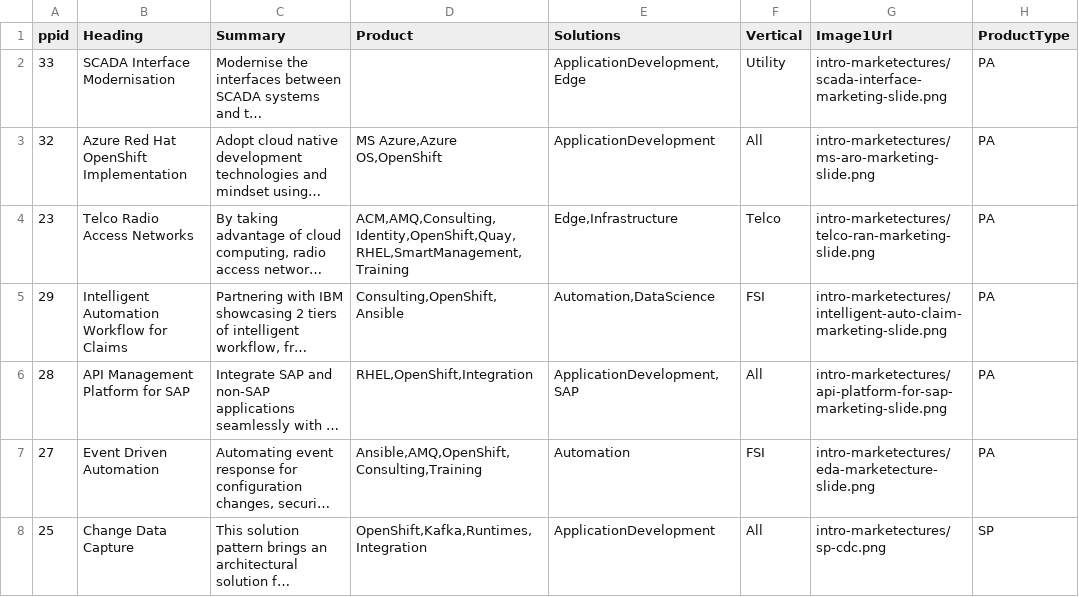
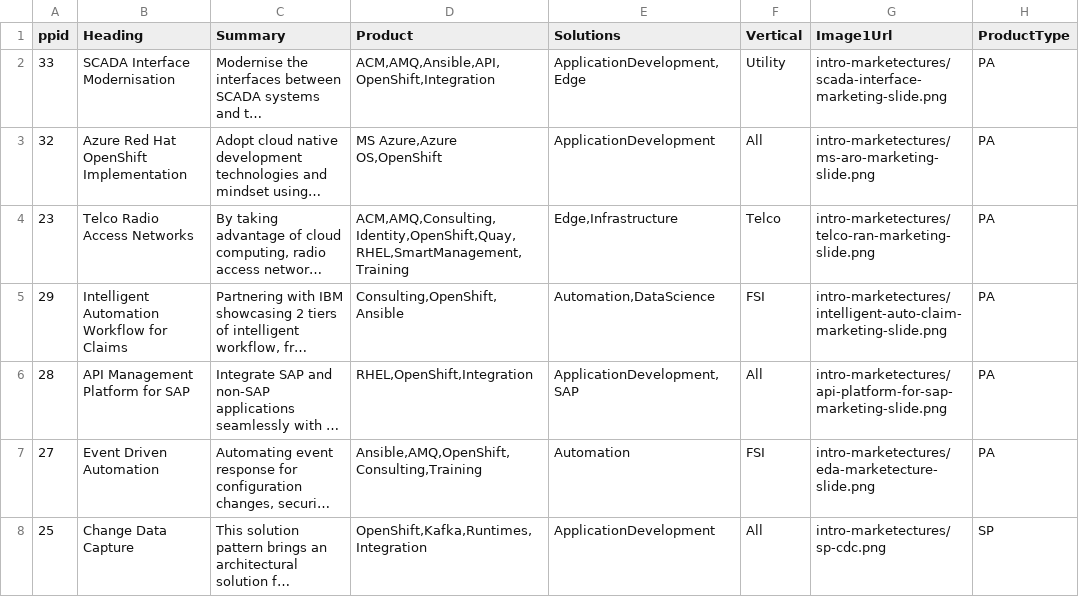
Before and after one commit to JackySu/SWENG-osspa-site, a CSV file: src/app/ArchitectureList/PAList.csv, drawn as a sheet; only a part is shown; long unchanged cells end in …; the diff names each change by its address in the sheet, - before the commit and + after, or states it on an @@ line.

Commit message:
Replace PAList.csv

```diff
--- a/src/app/ArchitectureList/PAList.csv
+++ b/src/app/ArchitectureList/PAList.csv
-D2 (Product): (empty)
+D2 (Product): ACM,AMQ,Ansible,API,OpenShift,Integration
```
